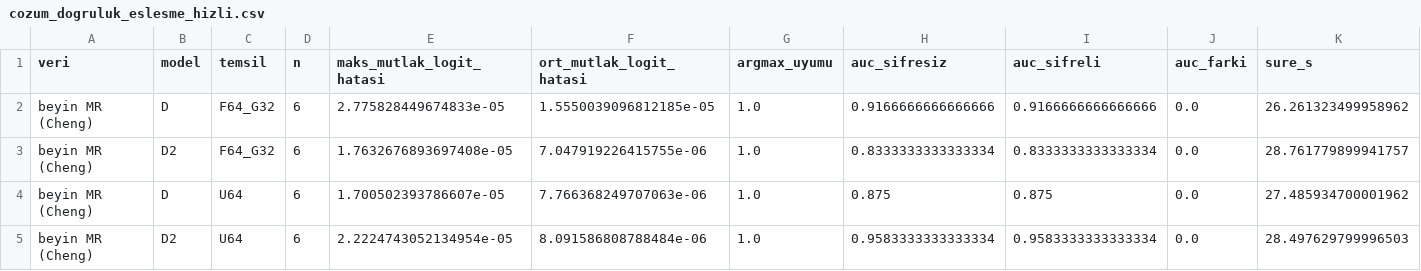
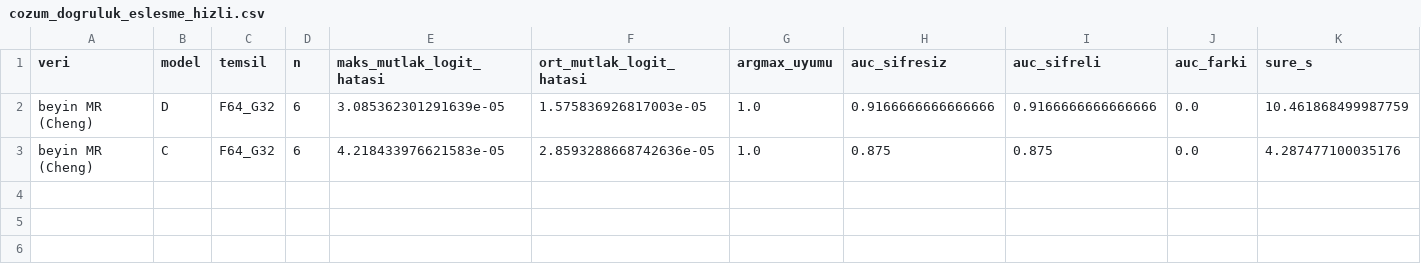
Before and after one commit to Yabgun/roi-leakage, a CSV file: results/tables/cozum_dogruluk_eslesme_hizli.csv, drawn as a sheet.

```diff
--- a/results/tables/cozum_dogruluk_eslesme_hizli.csv
+++ b/results/tables/cozum_dogruluk_eslesme_hizli.csv
@@ -1,5 +1,3 @@
 veri,model,temsil,n,maks_mutlak_logit_hatasi,ort_mutlak_logit_hatasi,argmax_uyumu,auc_sifresiz,auc_sifreli,auc_farki,sure_s
-beyin MR (Cheng),D,F64_G32,6,2.775828449674833e-05,1.5550039096812185e-05,1.0,0.9166666666666666,0.9166666666666666,0.0,26.261323499958962
-beyin MR (Cheng),D2,F64_G32,6,1.7632676893697408e-05,7.047919226415755e-06,1.0,0.8333333333333334,0.8333333333333334,0.0,28.761779899941757
-beyin MR (Cheng),D,U64,6,1.700502393786607e-05,7.766368249707063e-06,1.0,0.875,0.875,0.0,27.485934700001962
-beyin MR (Cheng),D2,U64,6,2.2224743052134954e-05,8.091586808788484e-06,1.0,0.9583333333333334,0.9583333333333334,0.0,28.497629799996503
+beyin MR (Cheng),D,F64_G32,6,3.085362301291639e-05,1.575836926817003e-05,1.0,0.9166666666666666,0.9166666666666666,0.0,10.461868499987759
+beyin MR (Cheng),C,F64_G32,6,4.218433976621583e-05,2.8593288668742636e-05,1.0,0.875,0.875,0.0,4.287477100035176
```
Also changed, not shown: results/tables/cozum_maliyet_ham_hizli.csv, results/tables/cozum_maliyet_hizli.csv, 11 other files.
